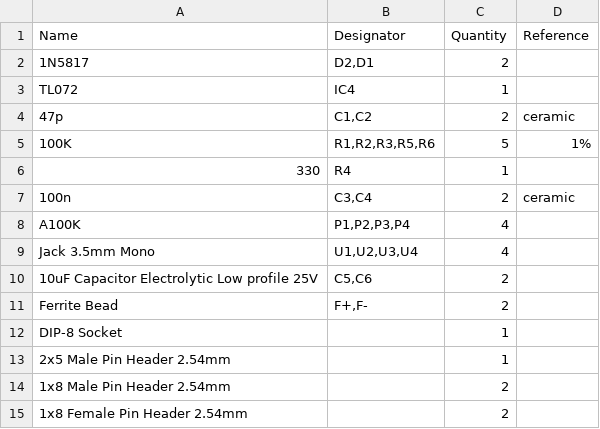
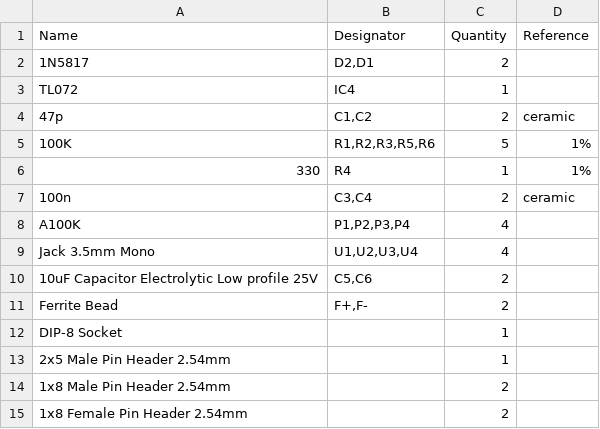
Before and after one commit to maasijam/eurorack, a CSV file: 1u/migo/BOM_migo.csv, drawn as a sheet.

Commit message:
Update BOM_migo.csv

```diff
--- a/1u/migo/BOM_migo.csv
+++ b/1u/migo/BOM_migo.csv
@@ -5,3 +5,3 @@ TL072,IC4,1,
 100K,"R1,R2,R3,R5,R6",5,1%
-330,R4,1,
+330,R4,1,1%
 100n,"C3,C4",2,ceramic
```
